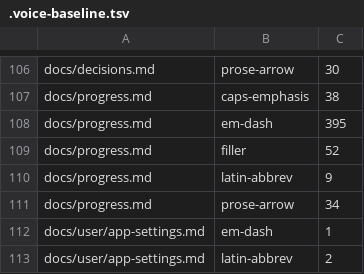
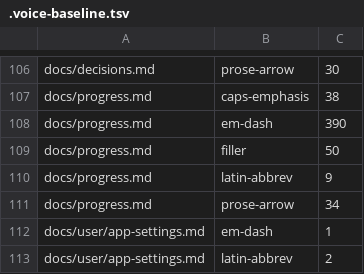
Before and after one commit to jellyrock/jellyrock, a TSV file: .voice-baseline.tsv, drawn as a sheet; only a part is shown, gaps mark what is left out.

```diff
--- a/.voice-baseline.tsv
+++ b/.voice-baseline.tsv
@@ -107,4 +107,4 @@ docs/decisions.md	prose-arrow	30
 docs/progress.md	caps-emphasis	38
-docs/progress.md	em-dash	395
-docs/progress.md	filler	52
+docs/progress.md	em-dash	390
+docs/progress.md	filler	50
 docs/progress.md	latin-abbrev	9
```
Also changed, not shown: 5 other files.
